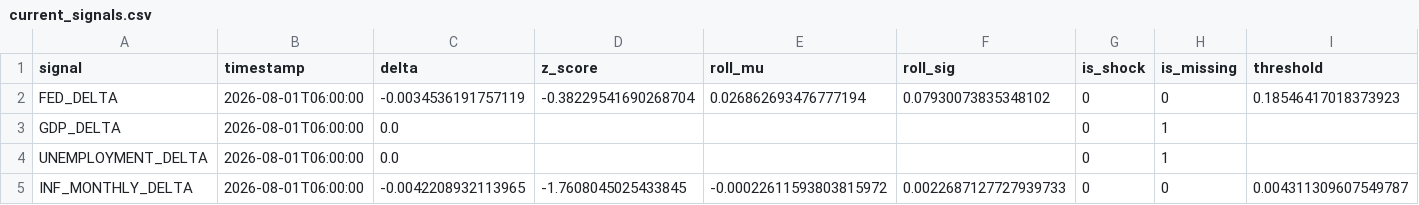
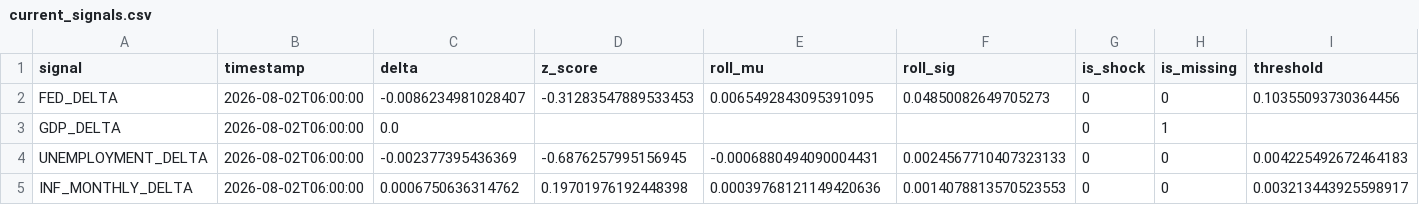
Before and after one commit to flyingduck0/ML_Seminar_Project, a CSV file: results/current_signals.csv, drawn as a sheet.

```diff
--- a/results/current_signals.csv
+++ b/results/current_signals.csv
@@ -1,5 +1,5 @@
 signal,timestamp,delta,z_score,roll_mu,roll_sig,is_shock,is_missing,threshold
-FED_DELTA,2026-08-01T06:00:00,-0.0034536191757119,-0.38229541690268704,0.026862693476777194,0.07930073835348102,0,0,0.18546417018373923
-GDP_DELTA,2026-08-01T06:00:00,0.0,,,,0,1,
-UNEMPLOYMENT_DELTA,2026-08-01T06:00:00,0.0,,,,0,1,
-INF_MONTHLY_DELTA,2026-08-01T06:00:00,-0.0042208932113965,-1.7608045025433845,-0.00022611593803815972,0.0022687127727939733,0,0,0.004311309607549787
+FED_DELTA,2026-08-02T06:00:00,-0.0086234981028407,-0.31283547889533453,0.0065492843095391095,0.04850082649705273,0,0,0.10355093730364456
+GDP_DELTA,2026-08-02T06:00:00,0.0,,,,0,1,
+UNEMPLOYMENT_DELTA,2026-08-02T06:00:00,-0.002377395436369,-0.6876257995156945,-0.0006880494090004431,0.0024567710407323133,0,0,0.004225492672464183
+INF_MONTHLY_DELTA,2026-08-02T06:00:00,0.0006750636314762,0.19701976192448398,0.00039768121149420636,0.0014078813570523553,0,0,0.003213443925598917
```
Also changed, not shown: results/00_column_inventory.csv, results/results_dlm_peak_lags.csv, 6 other files.
